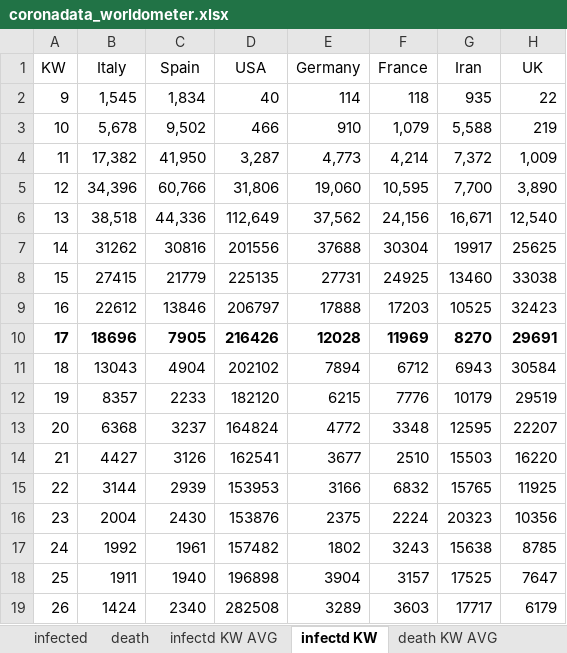
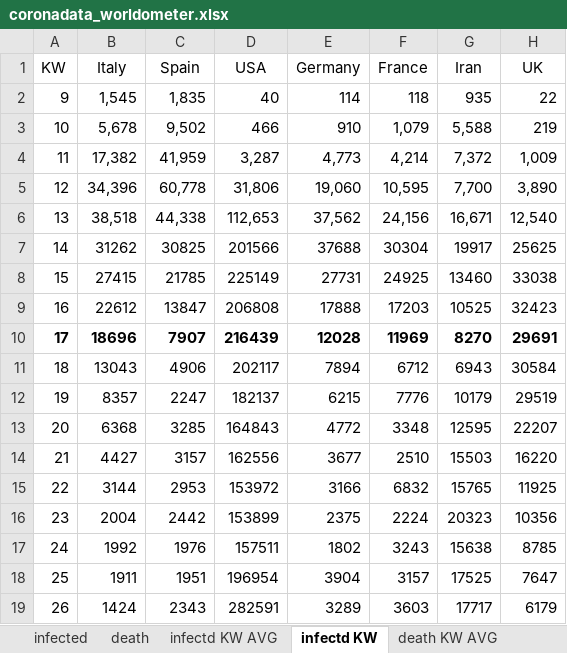
Before and after one commit to ChristophKrause/coronaDataHelper, an Excel workbook: src/CoronaDataHelper/CoronaDataHelper/res/coronadata_worldometer.xlsx, sheet infectd KW, drawn as a sheet; only a part is shown; values as stored, in another font and other column widths than the file's, no borders; conditional formats not drawn; the diff covers the shown part only; the diff names each change by its address in the sheet, - before the commit and + after, or states it on an @@ line.

```diff
--- a/src/CoronaDataHelper/CoronaDataHelper/res/coronadata_worldometer.xlsx (sheet infectd KW)
+++ b/src/CoronaDataHelper/CoronaDataHelper/res/coronadata_worldometer.xlsx (sheet infectd KW)
-C2 (Spain): 1,834
+C2 (Spain): 1,835
-C4 (Spain): 41,950
+C4 (Spain): 41,959
-C5 (Spain): 60,766
+C5 (Spain): 60,778
-C6 (Spain): 44,336
+C6 (Spain): 44,338
-D6 (USA): 112,649
+D6 (USA): 112,653
-C7 (Spain): 30816
+C7 (Spain): 30825
-D7 (USA): 201556
+D7 (USA): 201566
-C8 (Spain): 21779
+C8 (Spain): 21785
-D8 (USA): 225135
+D8 (USA): 225149
-C9 (Spain): 13846
+C9 (Spain): 13847
-D9 (USA): 206797
+D9 (USA): 206808
-C10 (Spain): 7905
+C10 (Spain): 7907
-D10 (USA): 216426
+D10 (USA): 216439
-C11 (Spain): 4904
+C11 (Spain): 4906
-D11 (USA): 202102
+D11 (USA): 202117
-C12 (Spain): 2233
+C12 (Spain): 2247
-D12 (USA): 182120
+D12 (USA): 182137
-C13 (Spain): 3237
+C13 (Spain): 3285
-D13 (USA): 164824
+D13 (USA): 164843
-C14 (Spain): 3126
+C14 (Spain): 3157
-D14 (USA): 162541
+D14 (USA): 162556
-C15 (Spain): 2939
+C15 (Spain): 2953
-D15 (USA): 153953
+D15 (USA): 153972
-C16 (Spain): 2430
+C16 (Spain): 2442
-D16 (USA): 153876
+D16 (USA): 153899
-C17 (Spain): 1961
+C17 (Spain): 1976
-D17 (USA): 157482
+D17 (USA): 157511
-C18 (Spain): 1940
+C18 (Spain): 1951
-D18 (USA): 196898
+D18 (USA): 196954
-C19 (Spain): 2340
+C19 (Spain): 2343
-D19 (USA): 282508
+D19 (USA): 282591
```
Also changed, not shown: 14 added rows, 14 removed rows and 160 edited cells elsewhere in this sheet, sheet death, sheet infected, sheet infectd KW AVG, sheet death KW AVG, sheet death KW, sheet Source, formulas that keep their value, src/CoronaDataHelper/CoronaDataHelper/res/coronadata-JHUCSSE.xlsx, src/CoronaDataHelper/CoronaDataHelper/res/coronadata_germany.xlsx, 3 other files.
